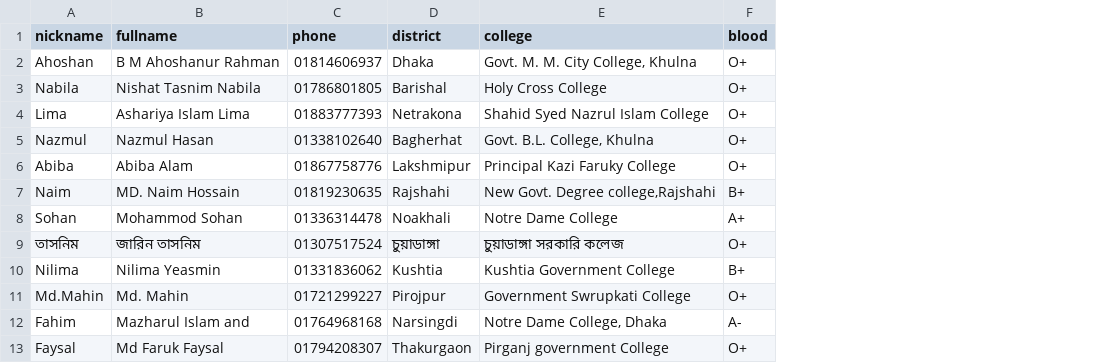
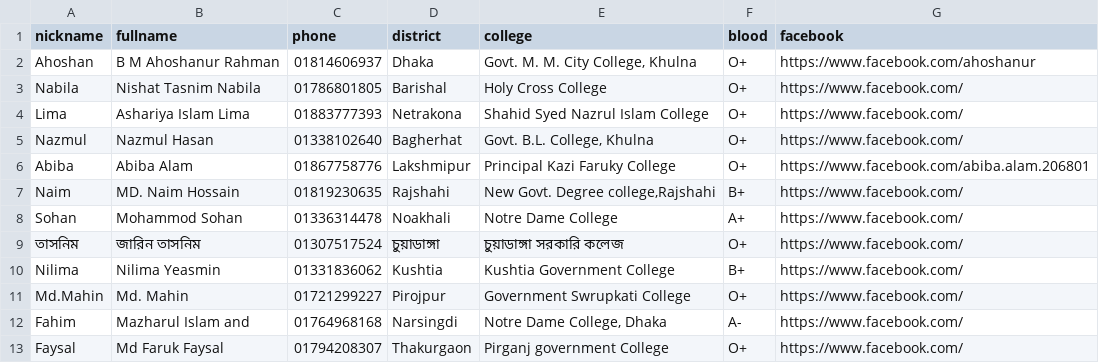
Before and after one commit to theterralex/theterralex.github.io, a CSV file: people.csv, drawn as a sheet; only a part is shown; the diff names each change by its address in the sheet, - before the commit and + after, or states it on an @@ line.

Commit message:
Added Facebook Id link to people.csv

```diff
--- a/people.csv
+++ b/people.csv
+column G (facebook), rows 2-13: https://www.facebook.com/ahoshanur | https://www.facebook.com/ | https://www.facebook.com/ | https://www.facebook.com/ | https://www.facebook.com/abiba.alam.206801 | https://www.facebook.com/ | https://www.facebook.com/ | https://www.facebook.com/ | https://www.facebook.com/ | https://www.facebook.com/ | https://www.facebook.com/ | https://www.facebook.com/
```
